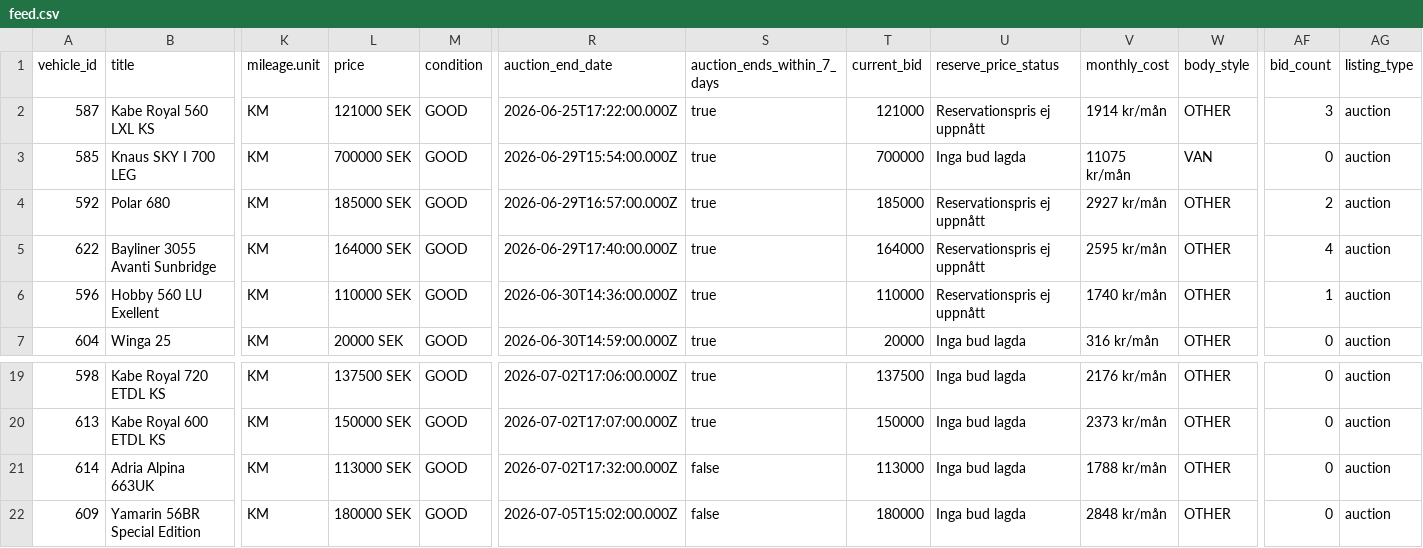
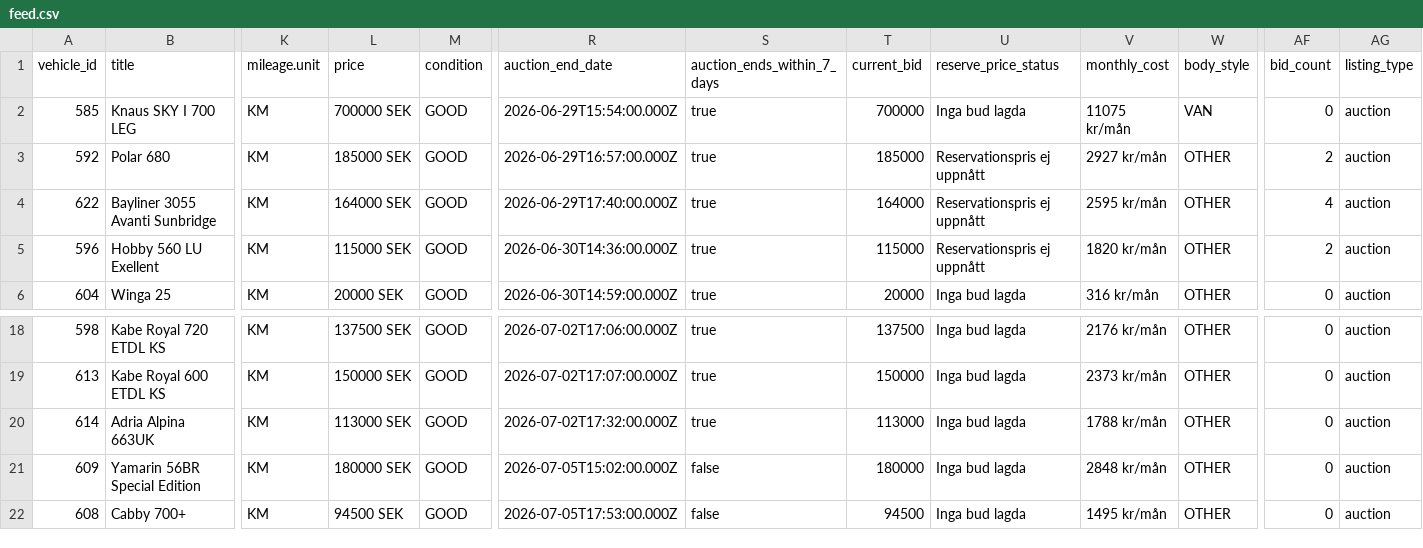
Before and after one commit to Viva-Media/frivio-feed, a CSV file: feed.csv, drawn as a sheet; only a part is shown, gaps mark what is left out; the shorter side is filled out with more unchanged rows; removed rows and columns are numbered as before the commit, all else as after; rows hold the shown columns only; the diff names each change by its address in the sheet, - before the commit and + after, or states it on an @@ line.

Commit message:
Update feed 1a3bcea8802c116cd21b61650a594483b4900f2f

```diff
--- a/feed.csv
+++ b/feed.csv
-row 2: 587 | Kabe Royal 560 LXL KS | KM | 121000 SEK | GOOD | 2026-06-25T17:22:00.000Z | true | 121000 | Reservationspris ej uppnått | 1914 kr/mån | OTHER | 3 | auction
-L5 (price): 110000 SEK
+L5 (price): 115000 SEK
-T5 (current_bid): 110000
+T5 (current_bid): 115000
-V5 (monthly_cost): 1740 kr/mån
+V5 (monthly_cost): 1820 kr/mån
-AF5 (bid_count): 1
+AF5 (bid_count): 2
-S20 (auction_ends_within_7_days): false
+S20 (auction_ends_within_7_days): true
```
Also changed, not shown: 1 other file.
